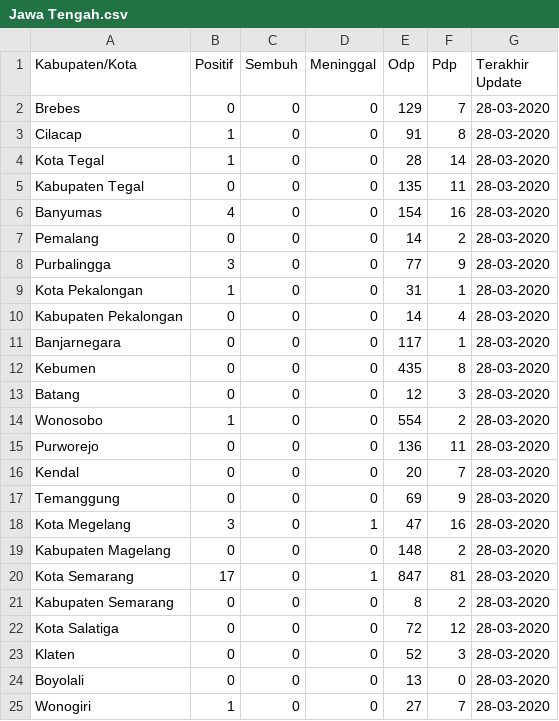
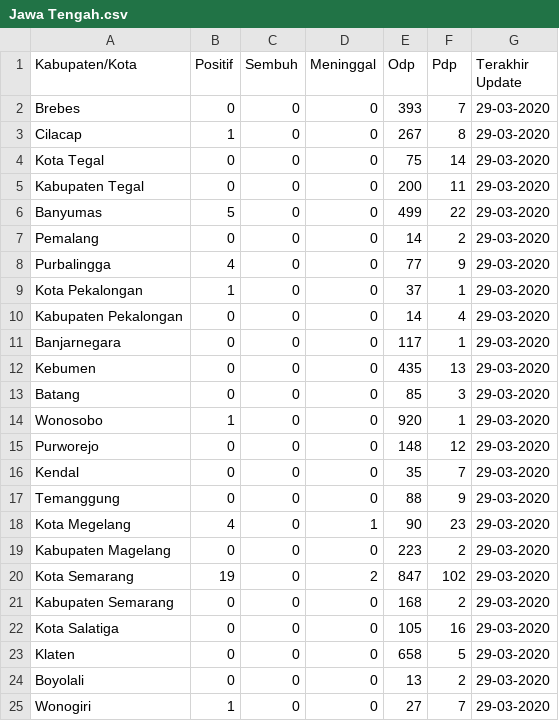
Before and after one commit to yanchespenda/covid19-indonesia-datasource-csv, a CSV file: provinsi/hari ini/Jawa Tengah.csv, drawn as a sheet; only a part is shown; the diff covers the shown part only.

```diff
--- a/provinsi/hari ini/Jawa Tengah.csv
+++ b/provinsi/hari ini/Jawa Tengah.csv
@@ -1,25 +1,25 @@
 Kabupaten/Kota,Positif,Sembuh,Meninggal,Odp,Pdp,Terakhir Update
-Brebes,0,0,0,129,7,28-03-2020
-Cilacap,1,0,0,91,8,28-03-2020
-Kota Tegal,1,0,0,28,14,28-03-2020
-Kabupaten Tegal,0,0,0,135,11,28-03-2020
-Banyumas,4,0,0,154,16,28-03-2020
-Pemalang,0,0,0,14,2,28-03-2020
-Purbalingga,3,0,0,77,9,28-03-2020
-Kota Pekalongan,1,0,0,31,1,28-03-2020
-Kabupaten Pekalongan,0,0,0,14,4,28-03-2020
-Banjarnegara,0,0,0,117,1,28-03-2020
-Kebumen,0,0,0,435,8,28-03-2020
-Batang,0,0,0,12,3,28-03-2020
-Wonosobo,1,0,0,554,2,28-03-2020
-Purworejo,0,0,0,136,11,28-03-2020
-Kendal,0,0,0,20,7,28-03-2020
-Temanggung,0,0,0,69,9,28-03-2020
-Kota Megelang,3,0,1,47,16,28-03-2020
-Kabupaten Magelang,0,0,0,148,2,28-03-2020
-Kota Semarang,17,0,1,847,81,28-03-2020
-Kabupaten Semarang,0,0,0,8,2,28-03-2020
-Kota Salatiga,0,0,0,72,12,28-03-2020
-Klaten,0,0,0,52,3,28-03-2020
-Boyolali,0,0,0,13,0,28-03-2020
-Wonogiri,1,0,0,27,7,28-03-2020
+Brebes,0,0,0,393,7,29-03-2020
+Cilacap,1,0,0,267,8,29-03-2020
+Kota Tegal,0,0,0,75,14,29-03-2020
+Kabupaten Tegal,0,0,0,200,11,29-03-2020
+Banyumas,5,0,0,499,22,29-03-2020
+Pemalang,0,0,0,14,2,29-03-2020
+Purbalingga,4,0,0,77,9,29-03-2020
+Kota Pekalongan,1,0,0,37,1,29-03-2020
+Kabupaten Pekalongan,0,0,0,14,4,29-03-2020
+Banjarnegara,0,0,0,117,1,29-03-2020
+Kebumen,0,0,0,435,13,29-03-2020
+Batang,0,0,0,85,3,29-03-2020
+Wonosobo,1,0,0,920,1,29-03-2020
+Purworejo,0,0,0,148,12,29-03-2020
+Kendal,0,0,0,35,7,29-03-2020
+Temanggung,0,0,0,88,9,29-03-2020
+Kota Megelang,4,0,1,90,23,29-03-2020
+Kabupaten Magelang,0,0,0,223,2,29-03-2020
+Kota Semarang,19,0,2,847,102,29-03-2020
+Kabupaten Semarang,0,0,0,168,2,29-03-2020
+Kota Salatiga,0,0,0,105,16,29-03-2020
+Klaten,0,0,0,658,5,29-03-2020
+Boyolali,0,0,0,13,2,29-03-2020
+Wonogiri,1,0,0,27,7,29-03-2020
```
Also changed, not shown: 27 edited cells elsewhere in this file, provinsi/hari ini/Banten.csv, provinsi/hari ini/DI Yogyakarta.csv, 10 other files.
